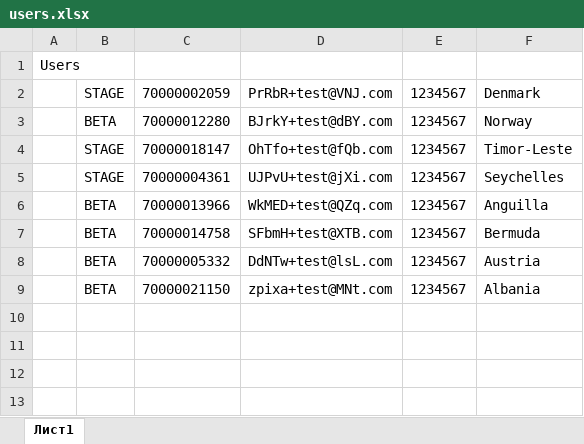
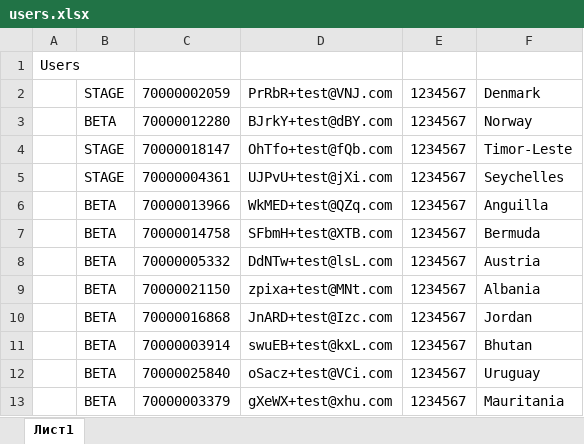
Before and after one commit to bochko99/Portfolio, an Excel workbook: reports/users.xlsx, sheet Лист1, drawn as a sheet; values as stored, in another font and other column widths than the file's, no borders; the diff names each change by its address in the sheet, - before the commit and + after, or states it on an @@ line.

```diff
--- a/reports/users.xlsx (sheet Лист1)
+++ b/reports/users.xlsx (sheet Лист1)
+row 10:  | BETA | 70000016868 | JnARD+test@Izc.com | 1234567 | Jordan
+row 11:  | BETA | 70000003914 | swuEB+test@kxL.com | 1234567 | Bhutan
+row 12:  | BETA | 70000025840 | oSacz+test@VCi.com | 1234567 | Uruguay
+row 13:  | BETA | 70000003379 | gXeWX+test@xhu.com | 1234567 | Mauritania
```
Also changed, not shown: 7 other files.
